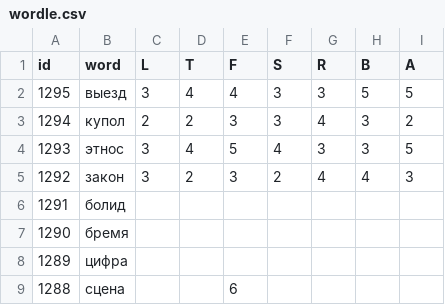
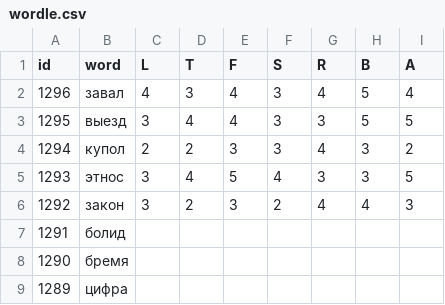
Before and after one commit to 1209090/wordle, a CSV file: wordle.csv, drawn as a sheet; only a part is shown; the shorter side is filled out with more unchanged rows.

Commit message:
1296 завал

```diff
--- a/wordle.csv
+++ b/wordle.csv
@@ -1,2 +1,3 @@
 id,word,L,T,F,S,R,B,A
+1296,завал,4,3,4,3,4,5,4
 1295,выезд,3,4,4,3,3,5,5
```
Also changed, not shown: stats.csv.
